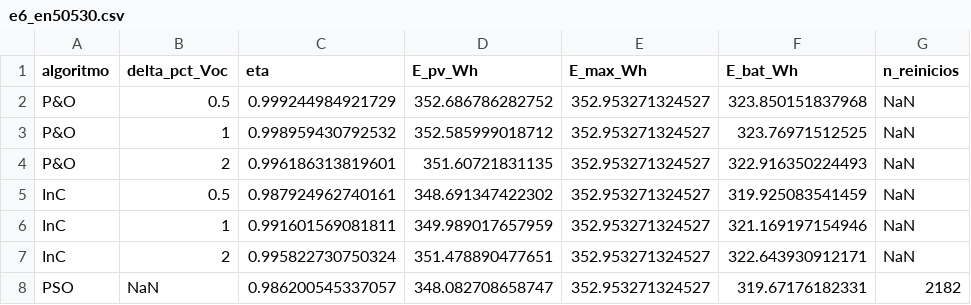
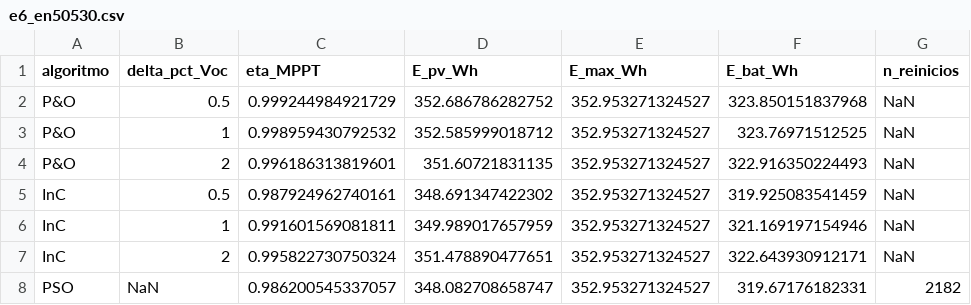
Before and after one commit to tiagoseemann/pv-mppt-sombreamento, a CSV file: resultados/e6_en50530.csv, drawn as a sheet; only a part is shown; the diff names each change by its address in the sheet, - before the commit and + after, or states it on an @@ line.

```diff
--- a/resultados/e6_en50530.csv
+++ b/resultados/e6_en50530.csv
-C1: eta
+C1: eta_MPPT
```
Also changed, not shown: resultados/e8_baseline.csv, 7 other files.
